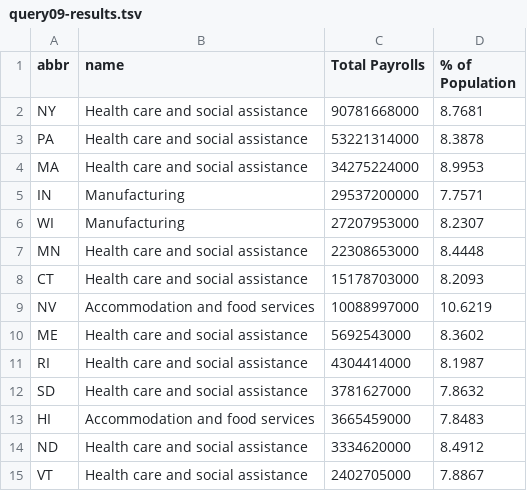
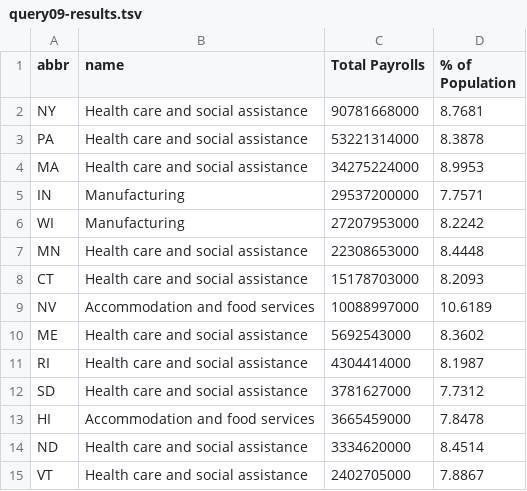
Before and after one commit to sean-chester/relational-databases, a TSV file: sql/query09-results.tsv, drawn as a sheet.

Commit message:
🚑 Fix result for and scoring for query 9
Logical error pointed out by a student after class yesterday

```diff
--- a/sql/query09-results.tsv
+++ b/sql/query09-results.tsv
@@ -5,11 +5,11 @@ MA	Health care and social assistance	34275224000	8.9953
 IN	Manufacturing	29537200000	7.7571
-WI	Manufacturing	27207953000	8.2307
+WI	Manufacturing	27207953000	8.2242
 MN	Health care and social assistance	22308653000	8.4448
 CT	Health care and social assistance	15178703000	8.2093
-NV	Accommodation and food services	10088997000	10.6219
+NV	Accommodation and food services	10088997000	10.6189
 ME	Health care and social assistance	5692543000	8.3602
 RI	Health care and social assistance	4304414000	8.1987
-SD	Health care and social assistance	3781627000	7.8632
-HI	Accommodation and food services	3665459000	7.8483
-ND	Health care and social assistance	3334620000	8.4912
+SD	Health care and social assistance	3781627000	7.7312
+HI	Accommodation and food services	3665459000	7.8478
+ND	Health care and social assistance	3334620000	8.4514
 VT	Health care and social assistance	2402705000	7.8867
```
Also changed, not shown: 1 other file.
